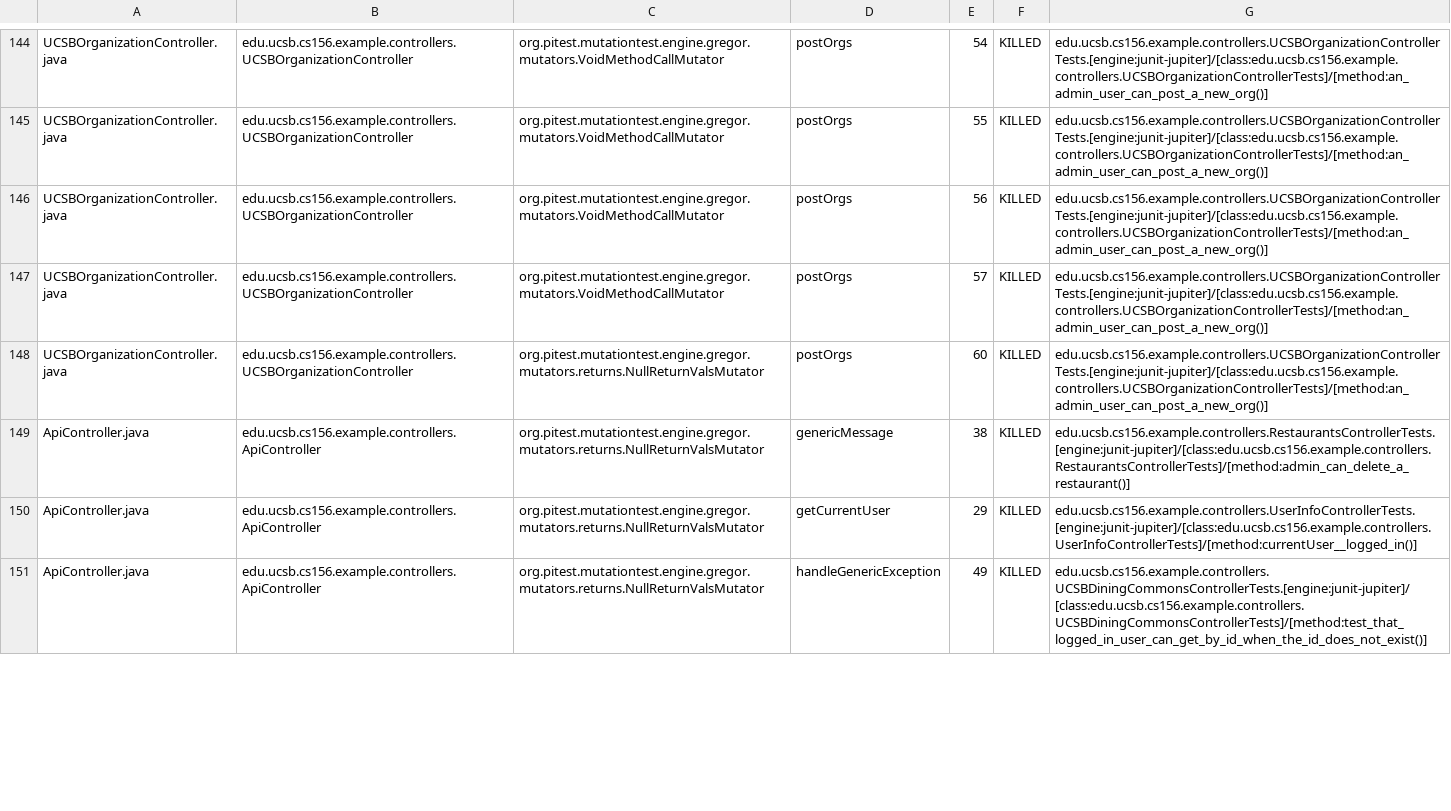
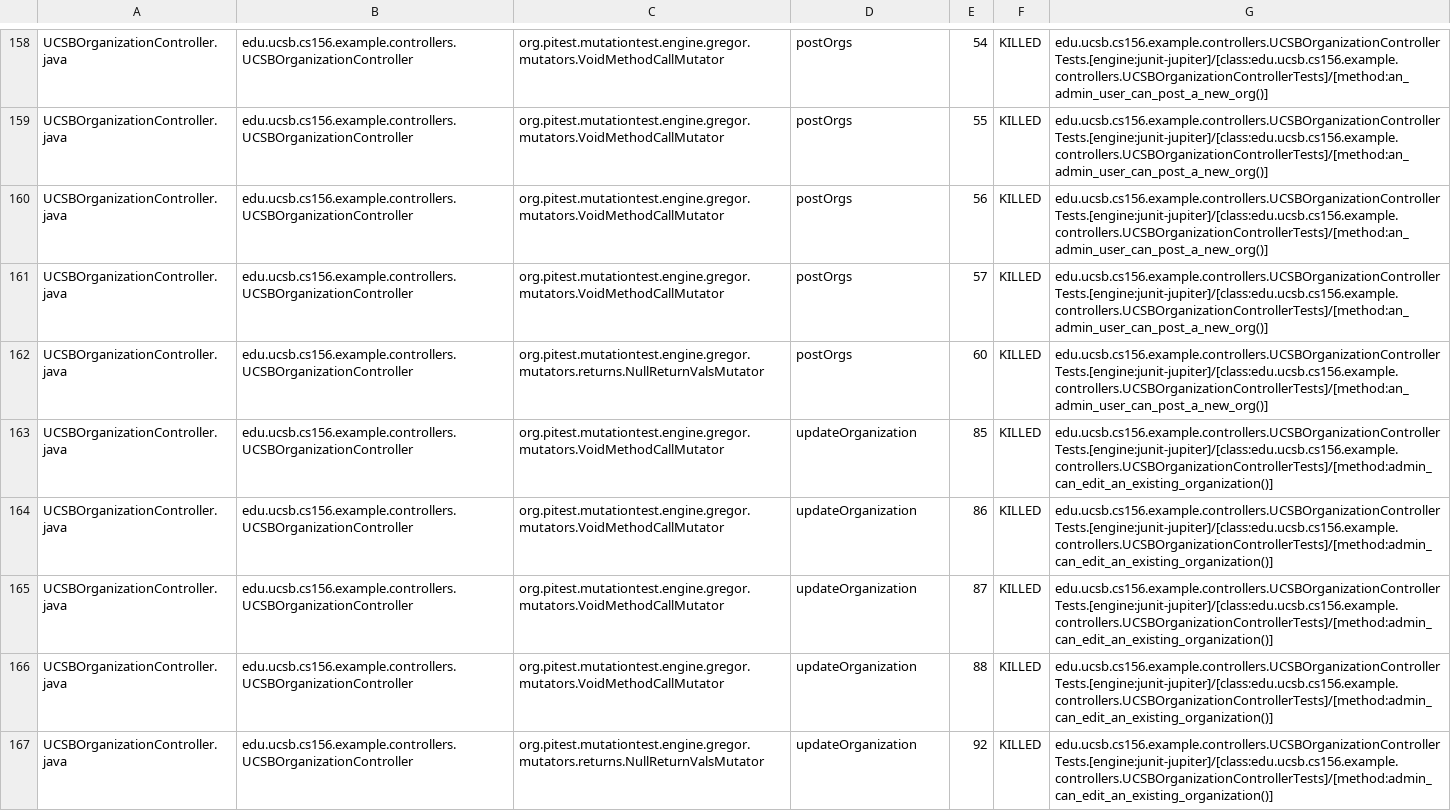
Before and after one commit to ucsb-cs156-f24/team01-f24-13, a CSV file: pitest/mutations.csv, drawn as a sheet; only a part is shown, gaps mark what is left out; the diff covers the shown part only.

Commit message:
Deploying to gh-pages from @ ucsb-cs156-f24/team01-f24-13@e03d1dceeacff58f7fd088b779e4e9fc0b34e78f 🚀

```diff
--- a/pitest/mutations.csv
+++ b/pitest/mutations.csv
@@ -148,4 +162,6 @@ UCSBOrganizationController.java,edu.ucsb.cs156.example.controllers.UCSBOrganizat
 UCSBOrganizationController.java,edu.ucsb.cs156.example.controllers.UCSBOrganizationController,org.pitest.mutationtest.engine.gregor.mutators.returns.NullReturnValsMutator,postOrgs,60,KILLED,edu.ucsb.cs156.example.controllers.UCSBOrganizationControllerTests.[engine:junit-jupiter]/[class:edu.ucsb.cs156.example.controllers.UCSBOrganizationControllerTests]/[method:an_admin_user_can_post_a_new_org()]
-ApiController.java,edu.ucsb.cs156.example.controllers.ApiController,org.pitest.mutationtest.engine.gregor.mutators.returns.NullReturnValsMutator,genericMessage,38,KILLED,edu.ucsb.cs156.example.controllers.RestaurantsControllerTests.[engine:junit-jupiter]/[class:edu.ucsb.cs156.example.controllers.RestaurantsControllerTests]/[method:admin_can_delete_a_restaurant()]
-ApiController.java,edu.ucsb.cs156.example.controllers.ApiController,org.pitest.mutationtest.engine.gregor.mutators.returns.NullReturnValsMutator,getCurrentUser,29,KILLED,edu.ucsb.cs156.example.controllers.UserInfoControllerTests.[engine:junit-jupiter]/[class:edu.ucsb.cs156.example.controllers.UserInfoControllerTests]/[method:currentUser__logged_in()]
-ApiController.java,edu.ucsb.cs156.example.controllers.ApiController,org.pitest.mutationtest.engine.gregor.mutators.returns.NullReturnValsMutator,handleGenericException,49,KILLED,edu.ucsb.cs156.example.controllers.UCSBDiningCommonsControllerTests.[engine:junit-jupiter]/[class:edu.ucsb.cs156.example.controllers.UCSBDiningCommonsControllerTests]/[method:test_that_logged_in_user_can_get_by_id_when_the_id_does_not_exist()]
+UCSBOrganizationController.java,edu.ucsb.cs156.example.controllers.UCSBOrganizationController,org.pitest.mutationtest.engine.gregor.mutators.VoidMethodCallMutator,updateOrganization,85,KILLED,edu.ucsb.cs156.example.controllers.UCSBOrganizationControllerTests.[engine:junit-jupiter]/[class:edu.ucsb.cs156.example.controllers.UCSBOrganizationControllerTests]/[method:admin_can_edit_an_existing_organization()]
+UCSBOrganizationController.java,edu.ucsb.cs156.example.controllers.UCSBOrganizationController,org.pitest.mutationtest.engine.gregor.mutators.VoidMethodCallMutator,updateOrganization,86,KILLED,edu.ucsb.cs156.example.controllers.UCSBOrganizationControllerTests.[engine:junit-jupiter]/[class:edu.ucsb.cs156.example.controllers.UCSBOrganizationControllerTests]/[method:admin_can_edit_an_existing_organization()]
+UCSBOrganizationController.java,edu.ucsb.cs156.example.controllers.UCSBOrganizationController,org.pitest.mutationtest.engine.gregor.mutators.VoidMethodCallMutator,updateOrganization,87,KILLED,edu.ucsb.cs156.example.controllers.UCSBOrganizationControllerTests.[engine:junit-jupiter]/[class:edu.ucsb.cs156.example.controllers.UCSBOrganizationControllerTests]/[method:admin_can_edit_an_existing_organization()]
+UCSBOrganizationController.java,edu.ucsb.cs156.example.controllers.UCSBOrganizationController,org.pitest.mutationtest.engine.gregor.mutators.VoidMethodCallMutator,updateOrganization,88,KILLED,edu.ucsb.cs156.example.controllers.UCSBOrganizationControllerTests.[engine:junit-jupiter]/[class:edu.ucsb.cs156.example.controllers.UCSBOrganizationControllerTests]/[method:admin_can_edit_an_existing_organization()]
+UCSBOrganizationController.java,edu.ucsb.cs156.example.controllers.UCSBOrganizationController,org.pitest.mutationtest.engine.gregor.mutators.returns.NullReturnValsMutator,updateOrganization,92,KILLED,edu.ucsb.cs156.example.controllers.UCSBOrganizationControllerTests.[engine:junit-jupiter]/[class:edu.ucsb.cs156.example.controllers.UCSBOrganizationControllerTests]/[method:admin_can_edit_an_existing_organization()]
```
Also changed, not shown: 6 added rows and 92 moved rows elsewhere in this file, 19 other files.
